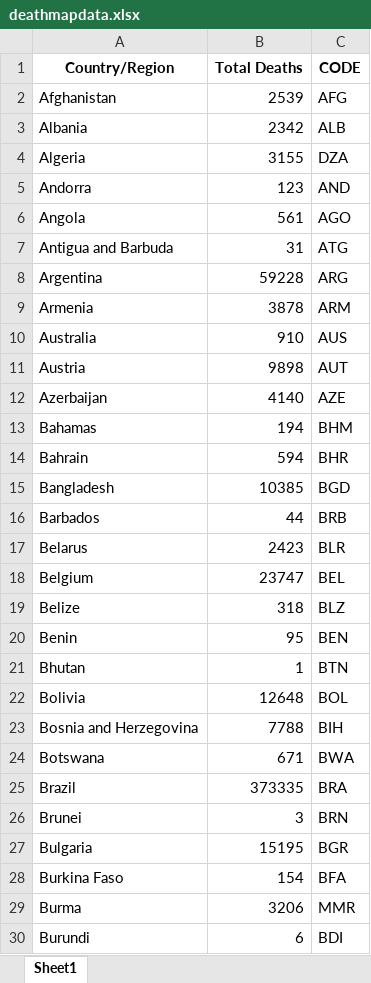
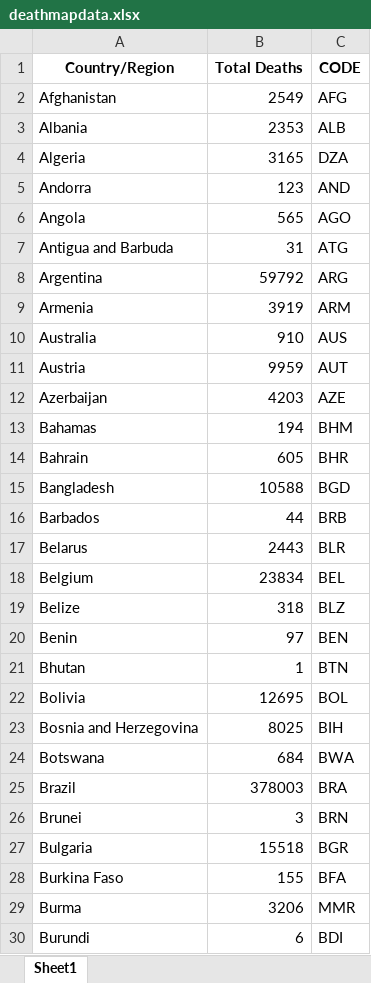
Before and after one commit to iannjari/covid-19-cases-and-mortality-forecaster, an Excel workbook: deathmapdata.xlsx, sheet Sheet1, drawn as a sheet; only a part is shown; values as stored, in another font and other column widths than the file's, no borders; the diff covers the shown part only; the diff names each change by its address in the sheet, - before the commit and + after, or states it on an @@ line.

```diff
--- a/deathmapdata.xlsx (sheet Sheet1)
+++ b/deathmapdata.xlsx (sheet Sheet1)
-B2 (Total Deaths): 2539
+B2 (Total Deaths): 2549
-B3 (Total Deaths): 2342
+B3 (Total Deaths): 2353
-B4 (Total Deaths): 3155
+B4 (Total Deaths): 3165
-B6 (Total Deaths): 561
+B6 (Total Deaths): 565
-B8 (Total Deaths): 59228
+B8 (Total Deaths): 59792
-B9 (Total Deaths): 3878
+B9 (Total Deaths): 3919
-B11 (Total Deaths): 9898
+B11 (Total Deaths): 9959
-B12 (Total Deaths): 4140
+B12 (Total Deaths): 4203
-B14 (Total Deaths): 594
+B14 (Total Deaths): 605
-B15 (Total Deaths): 10385
+B15 (Total Deaths): 10588
-B17 (Total Deaths): 2423
+B17 (Total Deaths): 2443
-B18 (Total Deaths): 23747
+B18 (Total Deaths): 23834
-B20 (Total Deaths): 95
+B20 (Total Deaths): 97
-B22 (Total Deaths): 12648
+B22 (Total Deaths): 12695
-B23 (Total Deaths): 7788
+B23 (Total Deaths): 8025
-B24 (Total Deaths): 671
+B24 (Total Deaths): 684
-B25 (Total Deaths): 373335
+B25 (Total Deaths): 378003
-B27 (Total Deaths): 15195
+B27 (Total Deaths): 15518
-B28 (Total Deaths): 154
+B28 (Total Deaths): 155
```
Also changed, not shown: 119 edited cells elsewhere in this sheet, casemapdata.xlsx, cases.xlsx, 3 other files.
